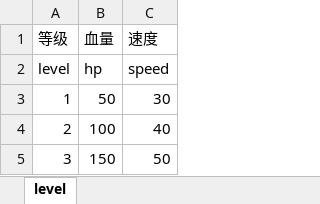
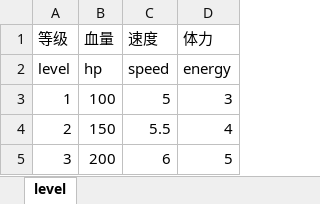
Before and after one commit to pancrasw/bp_demo, an Excel workbook: Tools/Configs/Player.xlsx, sheet level, drawn as a sheet; values as stored, in another font and other column widths than the file's, no borders; the diff names each change by its address in the sheet, - before the commit and + after, or states it on an @@ line.

```diff
--- a/Tools/Configs/Player.xlsx (sheet level)
+++ b/Tools/Configs/Player.xlsx (sheet level)
+column D (体力), rows 2-5: energy | 3 | 4 | 5
-B3 (血量): 50
+B3 (血量): 100
-C3 (速度): 30
+C3 (速度): 5
-B4 (血量): 100
+B4 (血量): 150
-C4 (速度): 40
+C4 (速度): 5.5
-B5 (血量): 150
+B5 (血量): 200
-C5 (速度): 50
+C5 (速度): 6
```
Also changed, not shown: Tools/Configs/Board.xlsx, 16 other files.
